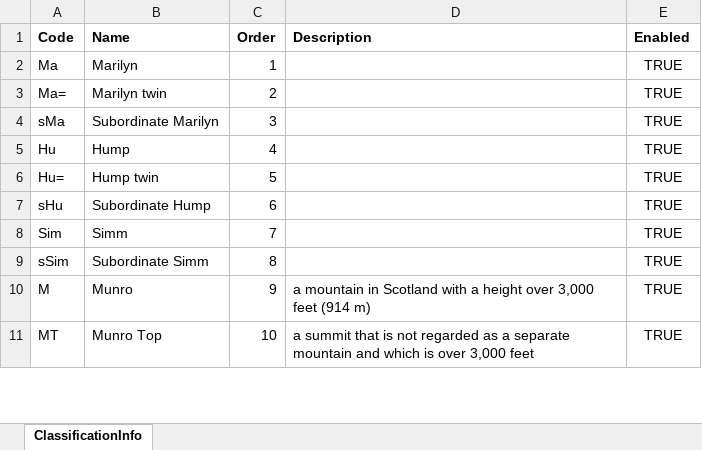
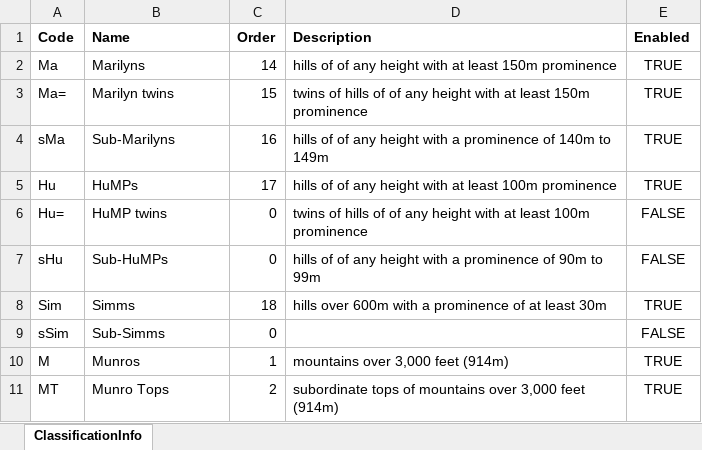
Before and after one commit to graham-miller/scotlandsmountains, an Excel workbook: Source/Resources/Raw/ScotlandsMountains/ListInfo.xlsx, sheet ClassificationInfo, drawn as a sheet; only a part is shown; values as stored, in another font and other column widths than the file's, no borders; the diff covers the shown part only; the diff names each change by its address in the sheet, - before the commit and + after, or states it on an @@ line.

Commit message:
Lists (#6)
* Load only Scottish hills from DoBIH

* Restricted list imported from DoBIH

* Interim commit

* Interim commit

* Interim commit

* Navigation between different lists

* Show loading

* Show loading

* Bug fix

* Formatting of loading spinner

```diff
--- a/Source/Resources/Raw/ScotlandsMountains/ListInfo.xlsx (sheet ClassificationInfo)
+++ b/Source/Resources/Raw/ScotlandsMountains/ListInfo.xlsx (sheet ClassificationInfo)
-B2 (Name): Marilyn
+B2 (Name): Marilyns
-C2 (Order): 1
+C2 (Order): 14
-D2 (Description): (empty)
+D2 (Description): hills of of any height with at least 150m prominence
-B3 (Name): Marilyn twin
+B3 (Name): Marilyn twins
-C3 (Order): 2
+C3 (Order): 15
-D3 (Description): (empty)
+D3 (Description): twins of hills of of any height with at least 150m prominence
-B4 (Name): Subordinate Marilyn
+B4 (Name): Sub-Marilyns
-C4 (Order): 3
+C4 (Order): 16
-D4 (Description): (empty)
+D4 (Description): hills of of any height with a prominence of 140m to 149m
-B5 (Name): Hump
+B5 (Name): HuMPs
-C5 (Order): 4
+C5 (Order): 17
-D5 (Description): (empty)
+D5 (Description): hills of of any height with at least 100m prominence
-B6 (Name): Hump twin
+B6 (Name): HuMP twins
-C6 (Order): 5
+C6 (Order): 0
-D6 (Description): (empty)
+D6 (Description): twins of hills of of any height with at least 100m prominence
-E6:E7 (Enabled): TRUE
+E6:E7 (Enabled): FALSE
-B7 (Name): Subordinate Hump
+B7 (Name): Sub-HuMPs
-C7 (Order): 6
+C7 (Order): 0
-D7 (Description): (empty)
+D7 (Description): hills of of any height with a prominence of 90m to 99m
-B8 (Name): Simm
+B8 (Name): Simms
-C8 (Order): 7
+C8 (Order): 18
-D8 (Description): (empty)
+D8 (Description): hills over 600m with a prominence of at least 30m
-B9 (Name): Subordinate Simm
+B9 (Name): Sub-Simms
-C9 (Order): 8
+C9 (Order): 0
-E9 (Enabled): TRUE
+E9 (Enabled): FALSE
-B10 (Name): Munro
+B10 (Name): Munros
-C10 (Order): 9
+C10 (Order): 1
-D10 (Description): a mountain in Scotland with a height over 3,000 feet (914 m)
+D10 (Description): mountains over 3,000 feet (914m)
-B11 (Name): Munro Top
+B11 (Name): Munro Tops
-C11 (Order): 10
+C11 (Order): 2
-D11 (Description): a summit that is not regarded as a separate mountain and which is over 3,000 feet
+D11 (Description): subordinate tops of mountains over 3,000 feet (914m)
```
Also changed, not shown: 140 edited cells elsewhere in this sheet, 25 other files.
